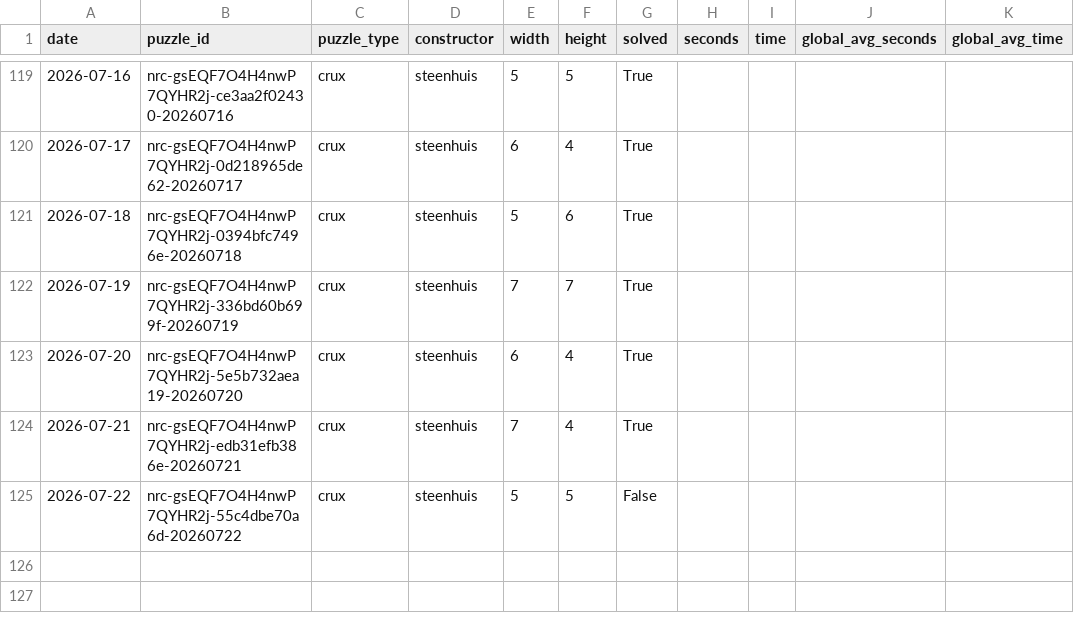
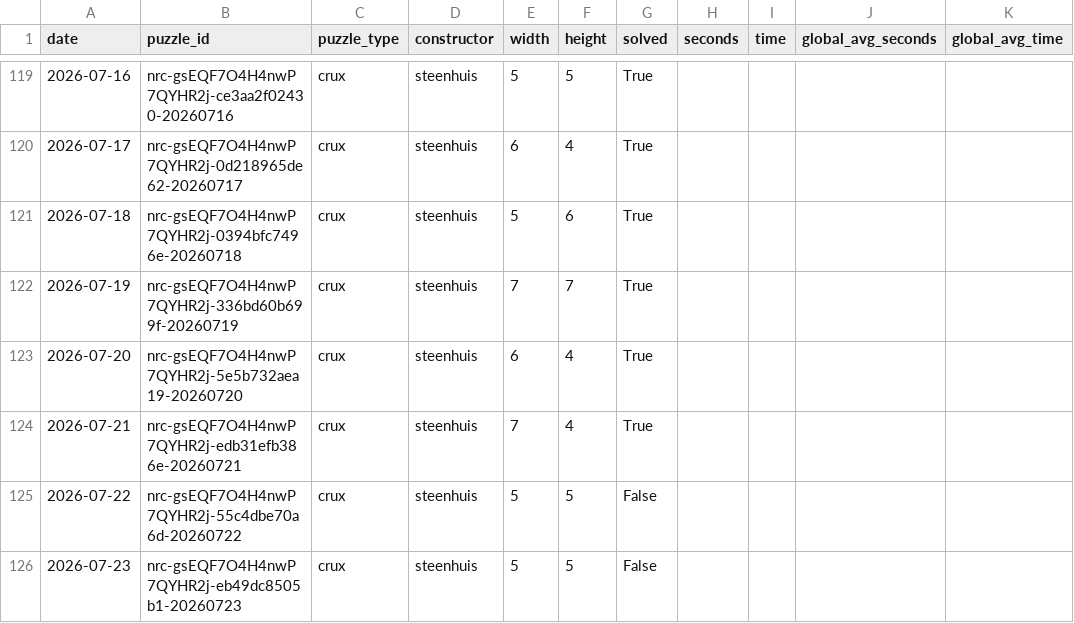
Before and after one commit to daanvdweijden/daanvdweijden.github.io, a CSV file: data/crux_scores.csv, drawn as a sheet; only a part is shown, gaps mark what is left out.

```diff
--- a/data/crux_scores.csv
+++ b/data/crux_scores.csv
@@ -125 +125,2 @@ date,puzzle_id,puzzle_type,constructor,width,height,solved,seconds,time,global_a
 2026-07-22,nrc-gsEQF7O4H4nwP7QYHR2j-55c4dbe70a6d-20260722,crux,steenhuis,5,5,False,,,,
+2026-07-23,nrc-gsEQF7O4H4nwP7QYHR2j-eb49dc8505b1-20260723,crux,steenhuis,5,5,False,,,,
```
Also changed, not shown: data/nyt_games.csv, 2 other files.
